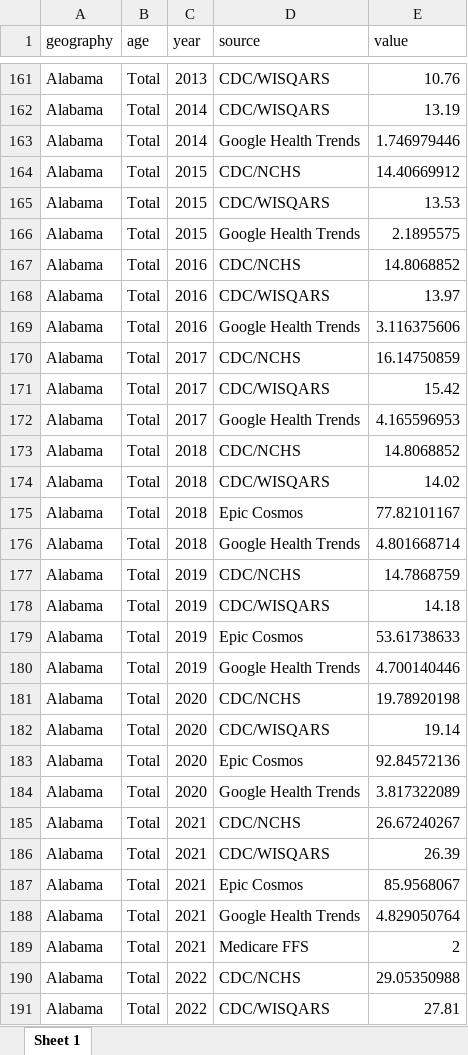
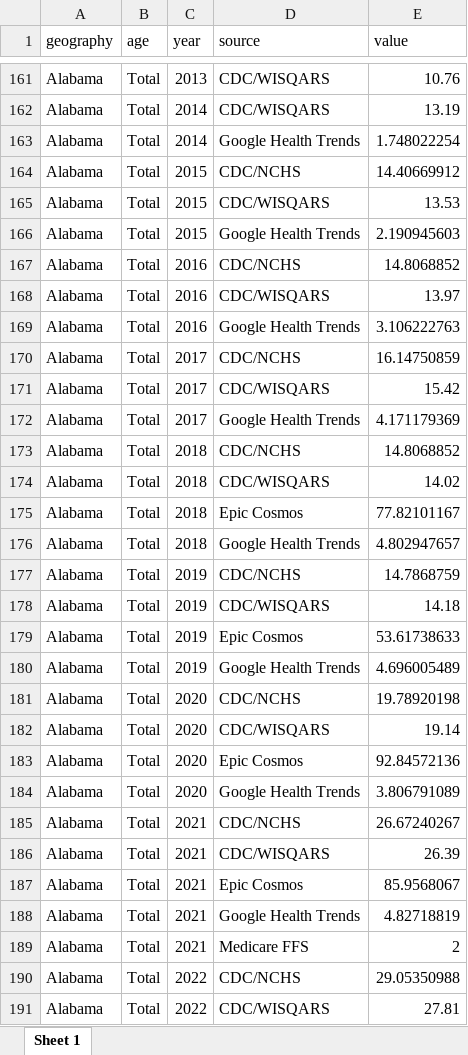
Before and after one commit to PopHIVE/Insights, an Excel workbook: opioid_trends/files for tableau/overdose_by_geography_and_source_state_year.xlsx, sheet Sheet 1, drawn as a sheet; only a part is shown, gaps mark what is left out; values as stored, in another font and other column widths than the file's, no borders; the diff covers the shown part only; the diff names each change by its address in the sheet, - before the commit and + after, or states it on an @@ line.

```diff
--- a/opioid_trends/files for tableau/overdose_by_geography_and_source_state_year.xlsx (sheet Sheet 1)
+++ b/opioid_trends/files for tableau/overdose_by_geography_and_source_state_year.xlsx (sheet Sheet 1)
-E163 (value): 1.746979446
+E163 (value): 1.748022254
-E166 (value): 2.1895575
+E166 (value): 2.190945603
-E169 (value): 3.116375606
+E169 (value): 3.106222763
-E172 (value): 4.165596953
+E172 (value): 4.171179369
-E176 (value): 4.801668714
+E176 (value): 4.802947657
-E180 (value): 4.700140446
+E180 (value): 4.696005489
-E184 (value): 3.817322089
+E184 (value): 3.806791089
-E188 (value): 4.829050764
+E188 (value): 4.82718819
```
Also changed, not shown: 616 edited cells elsewhere in this sheet, opioid_trends/files for tableau/overdose_by_geography_and_source.xlsx, opioid_trends/files for tableau/overdose_deaths_county.xlsx, 8 other files.
